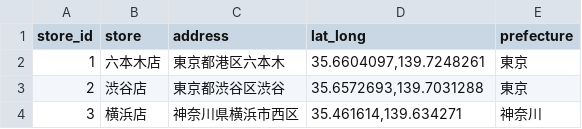
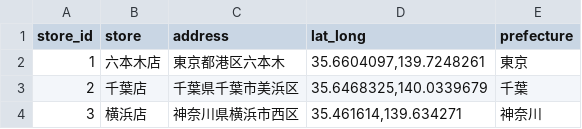
Before and after one commit to tichiba/next24-handson, a CSV file: store.csv, drawn as a sheet.

```diff
--- a/store.csv
+++ b/store.csv
@@ -2,3 +2,3 @@ store_id,store,address,lat_long,prefecture
 1,六本木店,東京都港区六本木,"35.6604097,139.7248261",東京
-2,渋谷店,東京都渋谷区渋谷,"35.6572693,139.7031288",東京
+2,千葉店,千葉県千葉市美浜区,"35.6468325,140.0339679",千葉
 3,横浜店,神奈川県横浜市西区,"35.461614,139.634271",神奈川
```
Also changed, not shown: 5 other files.
